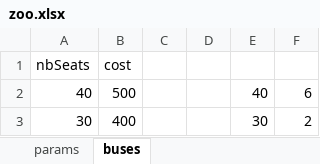
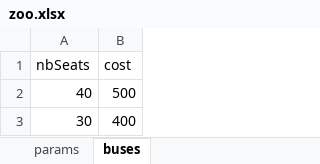
Before and after one commit to AlexFleischerParis/zooopl, an Excel workbook: zoo.xlsx, sheet buses, drawn as a sheet; values as stored, in another font and other column widths than the file's, no borders; the diff names each change by its address in the sheet, - before the commit and + after, or states it on an @@ line.

Commit message:
zoo

```diff
--- a/zoo.xlsx (sheet buses)
+++ b/zoo.xlsx (sheet buses)
-column C, empty
-column D, empty
-column E, rows 2-3: 40 | 30
-column F, rows 2-3: 6 | 2
```
